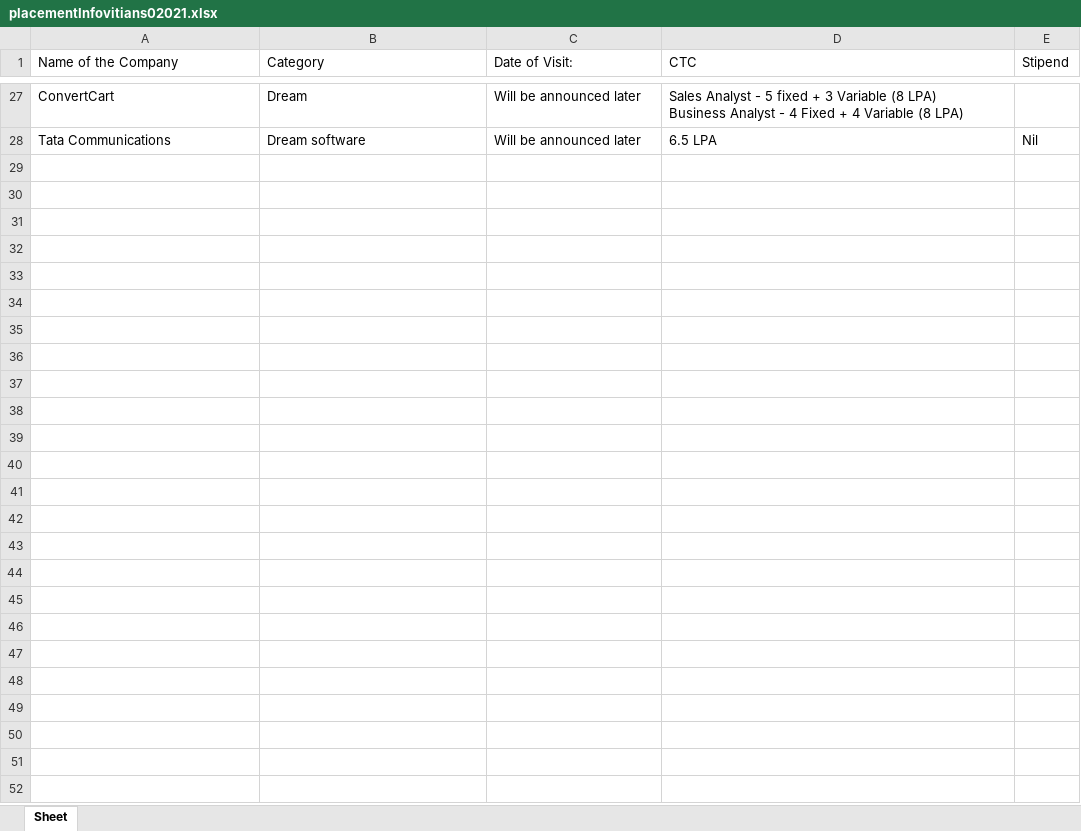
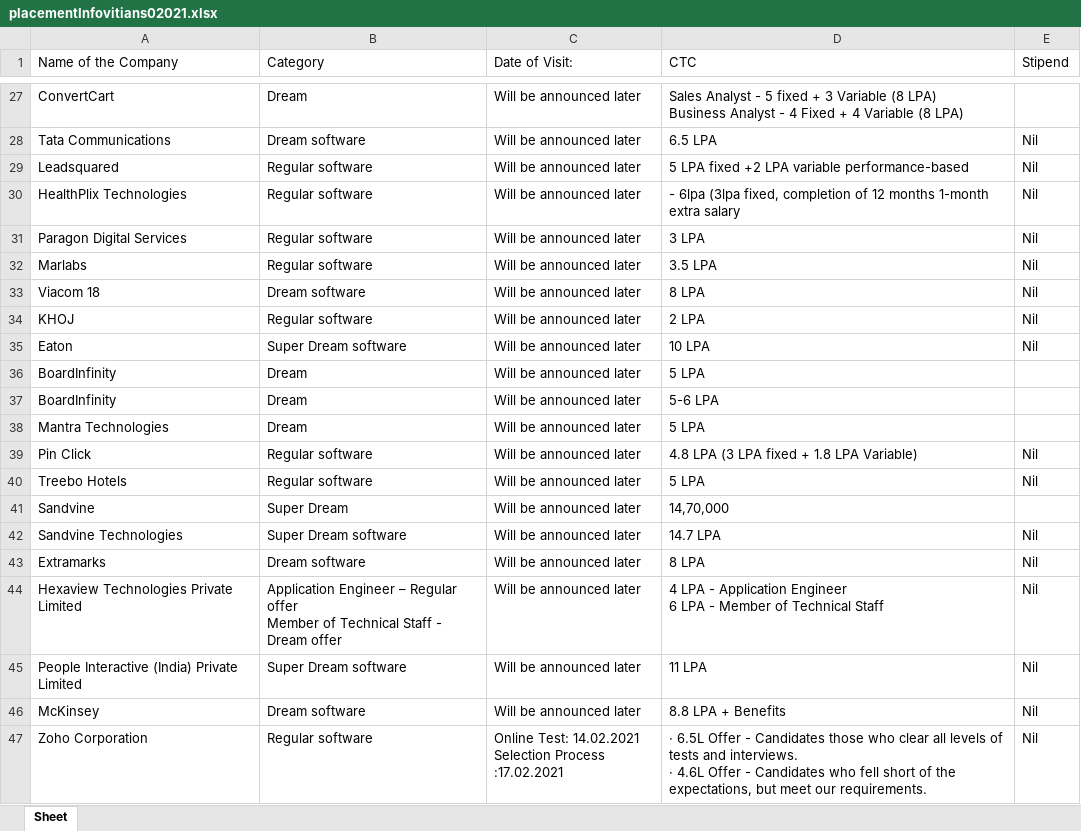
Before and after one commit to kausthub13/VitianScraper, an Excel workbook: placementInfovitians02021.xlsx, sheet Sheet, drawn as a sheet; only a part is shown, gaps mark what is left out; values as stored, in another font and other column widths than the file's, no borders; ↵ is a line break in a cell; the diff covers the shown part only; the diff names each change by its address in the sheet, - before the commit and + after, or states it on an @@ line.

Commit message:
Fixed Main Table Element

```diff
--- a/placementInfovitians02021.xlsx (sheet Sheet)
+++ b/placementInfovitians02021.xlsx (sheet Sheet)
+row 29: Leadsquared | Regular software | Will be announced later | 5 LPA fixed +2 LPA variable performance-based | Nil
+row 30: HealthPlix Technologies | Regular software | Will be announced later | - 6lpa (3lpa fixed, completion of 12 months 1-month extra salary | Nil
+row 31: Paragon Digital Services | Regular software | Will be announced later | 3 LPA | Nil
+row 32: Marlabs | Regular software | Will be announced later | 3.5 LPA | Nil
+row 33: Viacom 18 | Dream software | Will be announced later | 8 LPA | Nil
+row 34: KHOJ | Regular software | Will be announced later | 2 LPA | Nil
+row 35: Eaton | Super Dream software | Will be announced later | 10 LPA | Nil
+row 36: BoardInfinity | Dream | Will be announced later | 5 LPA
+row 37: BoardInfinity | Dream | Will be announced later | 5-6 LPA
+row 38: Mantra Technologies | Dream | Will be announced later | 5 LPA
+row 39: Pin Click | Regular software | Will be announced later | 4.8 LPA (3 LPA fixed + 1.8 LPA Variable) | Nil
+row 40: Treebo Hotels | Regular software | Will be announced later | 5 LPA | Nil
+row 41: Sandvine | Super Dream | Will be announced later | 14,70,000
+row 42: Sandvine Technologies | Super Dream software | Will be announced later | 14.7 LPA | Nil
+row 43: Extramarks | Dream software | Will be announced later | 8 LPA | Nil
+row 44: Hexaview Technologies Private Limited | Application Engineer – Regular offer ↵ Member of Technical Staff - Dream offer | Will be announced later | 4 LPA - Application Engineer ↵ 6 LPA - Member of Technical Staff | Nil
+row 45: People Interactive (India) Private Limited | Super Dream software | Will be announced later | 11 LPA | Nil
+row 46: McKinsey | Dream software | Will be announced later | 8.8 LPA + Benefits | Nil
+row 47: Zoho Corporation | Regular software | Online Test: 14.02.2021 ↵ Selection Process :17.02.2021 | · 6.5L Offer - Candidates those who clear all levels of tests and interviews. ↵ · 4.6L Offer - Candidates who fell short of the expectations, but meet our requirements. | Nil
```
Also changed, not shown: 32 added rows elsewhere in this sheet, 1 other file.
